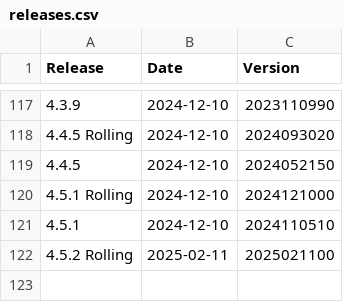
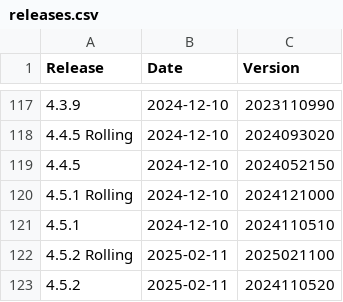
Before and after one commit to moodleworkplace/releases, a CSV file: releases.csv, drawn as a sheet; only a part is shown, gaps mark what is left out; the diff names each change by its address in the sheet, - before the commit and + after, or states it on an @@ line.

Commit message:
Added: 4.5.2,2025-02-11,2024110520

```diff
--- a/releases.csv
+++ b/releases.csv
+row 123: 4.5.2 | 2025-02-11 | 2024110520
```
